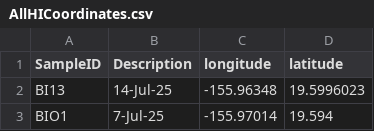
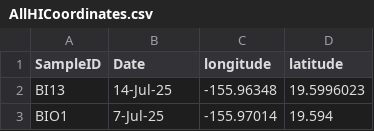
Before and after one commit to JazleeCrowley/InvasiveBodhi, a CSV file: data/raw/AllHICoordinates.csv, drawn as a sheet; only a part is shown.

Commit message:
Built supp table and oved figures

```diff
--- a/data/raw/AllHICoordinates.csv
+++ b/data/raw/AllHICoordinates.csv
@@ -1,2 +1,2 @@
-SampleID,Description,longitude,latitude
+SampleID,Date,longitude,latitude
 BI13,14-Jul-25,-155.96348,19.5996023
```
Also changed, not shown: 22 other files.
